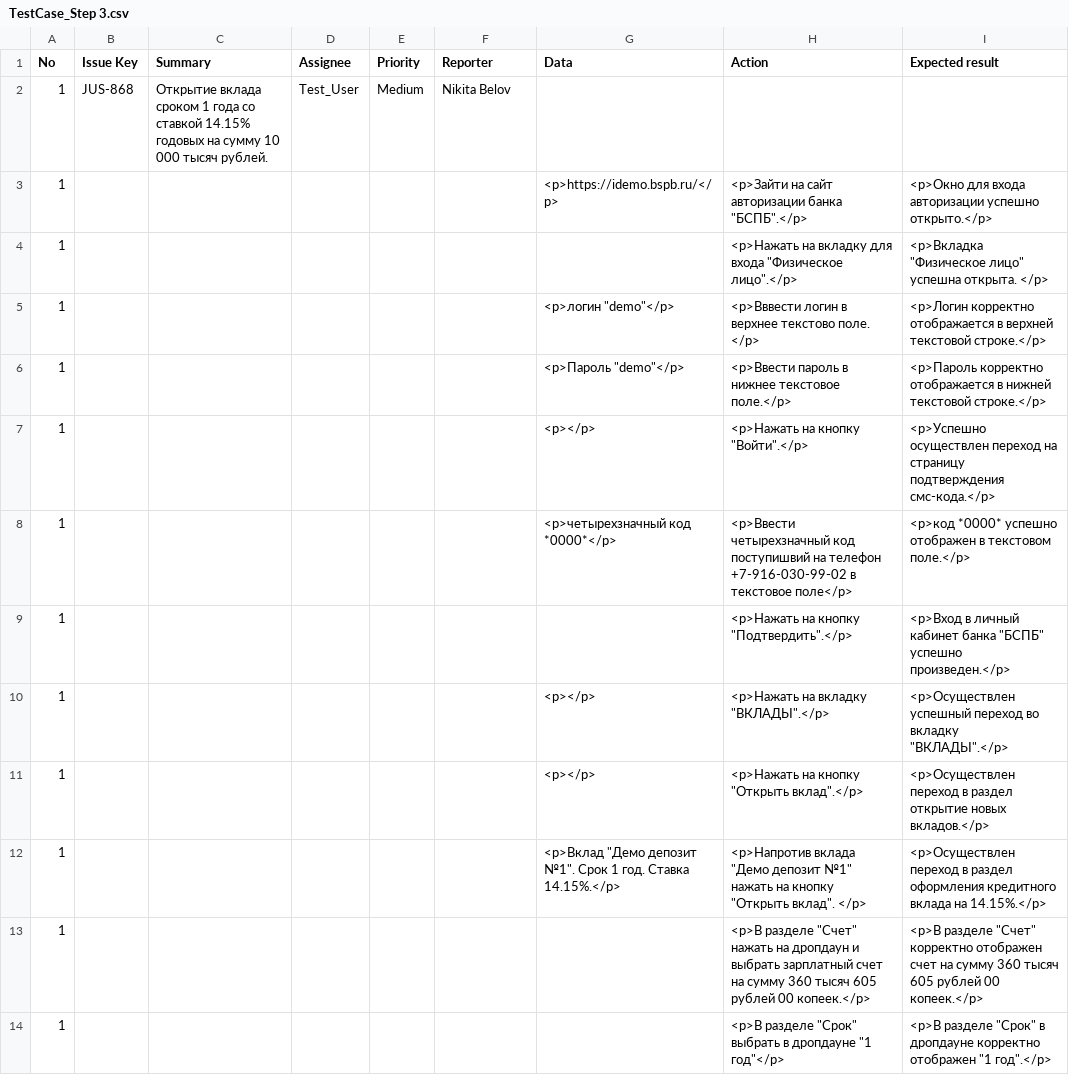
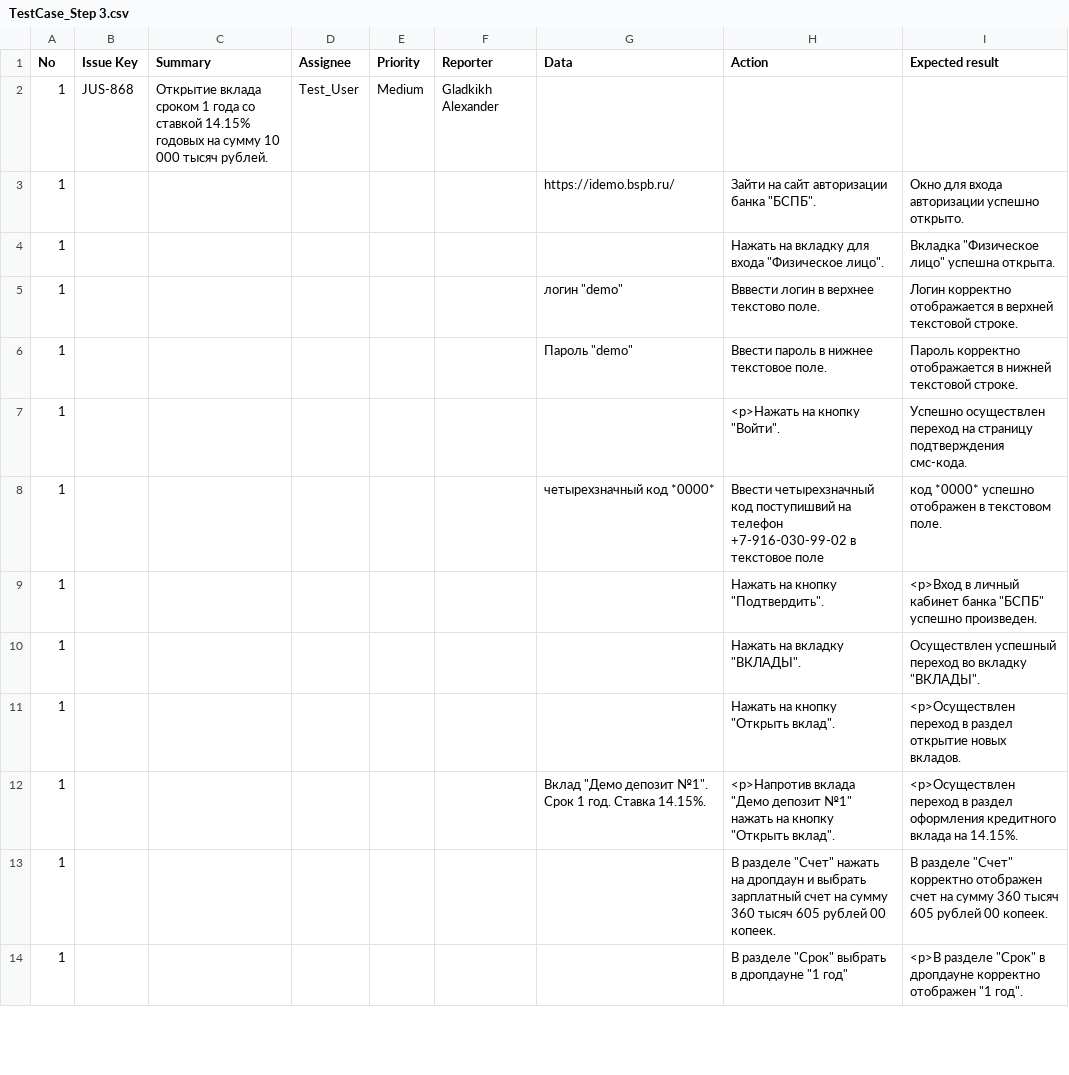
Before and after one commit to gladkikh1996/Portfolio, a CSV file: test_cases/TestCase_Step 3.csv, drawn as a sheet; only a part is shown; the diff covers the shown part only.

```diff
--- a/test_cases/TestCase_Step 3.csv
+++ b/test_cases/TestCase_Step 3.csv
@@ -1,14 +1,14 @@
 No,Issue Key,Summary,Assignee,Priority,Reporter,Data,Action,Expected result
-1,JUS-868,Открытие вклада сроком 1 года со ставкой 14.15% годовых на сумму 10 000 тысяч рублей.,Test_User,Medium,Nikita Belov,,,
-1,,,,,,<p>https://idemo.bspb.ru/</p>,"<p>Зайти на сайт авторизации банка ""БСПБ"".</p>",<p>Окно для входа авторизации успешно открыто.</p>
-1,,,,,,,"<p>Нажать на вкладку для входа ""Физическое лицо"".</p>","<p>Вкладка ""Физическое лицо"" успешна открыта. </p>"
-1,,,,,,"<p>логин ""demo""</p>",<p>Вввести логин в верхнее текстово поле. </p>,<p>Логин корректно отображается в верхней текстовой строке.</p>
-1,,,,,,"<p>Пароль ""demo""</p>",<p>Ввести пароль в нижнее текстовое поле.</p>,<p>Пароль корректно отображается в нижней текстовой строке.</p>
-1,,,,,,<p></p>,"<p>Нажать на кнопку ""Войти"".</p>",<p>Успешно осуществлен переход на страницу подтверждения смс-кода.</p>
-1,,,,,,<p>четырехзначный код *0000*</p>,<p>Ввести четырехзначный код поступишвий на телефон +7-916-030-99-02 в текстовое поле</p>,<p>код *0000* успешно отображен в текстовом поле.</p>
-1,,,,,,,"<p>Нажать на кнопку ""Подтвердить"".</p>","<p>Вход в личный кабинет банка ""БСПБ"" успешно произведен.</p>"
-1,,,,,,<p></p>,"<p>Нажать на вкладку ""ВКЛАДЫ"".</p>","<p>Осуществлен успешный переход во вкладку ""ВКЛАДЫ"".</p>"
-1,,,,,,<p></p>,"<p>Нажать на кнопку ""Открыть вклад"".</p>",<p>Осуществлен переход в раздел открытие новых вкладов.</p>
-1,,,,,,"<p>Вклад ""Демо депозит №1"". Срок 1 год. Ставка 14.15%.</p>","<p>Напротив вклада ""Демо депозит №1"" нажать на кнопку ""Открыть вклад"". </p>",<p>Осуществлен переход в раздел оформления кредитного вклада на 14.15%.</p>
-1,,,,,,,"<p>В разделе ""Счет"" нажать на дропдаун и выбрать зарплатный счет на сумму 360 тысяч 605 рублей 00 копеек.</p>","<p>В разделе ""Счет"" корректно отображен счет на сумму 360 тысяч 605 рублей 00 копеек.</p>"
-1,,,,,,,"<p>В разделе ""Срок"" выбрать в дропдауне ""1 год""</p>","<p>В разделе ""Срок"" в дропдауне корректно отображен ""1 год"".</p>"
+1,JUS-868,Открытие вклада сроком 1 года со ставкой 14.15% годовых на сумму 10 000 тысяч рублей.,Test_User,Medium,Gladkikh Alexander,,,
+1,,,,,,https://idemo.bspb.ru/,"Зайти на сайт авторизации банка ""БСПБ"".",Окно для входа авторизации успешно открыто.
+1,,,,,,,"Нажать на вкладку для входа ""Физическое лицо"".","Вкладка ""Физическое лицо"" успешна открыта. "
+1,,,,,,"логин ""demo""",Вввести логин в верхнее текстово поле. ,Логин корректно отображается в верхней текстовой строке.
+1,,,,,,"Пароль ""demo""",Ввести пароль в нижнее текстовое поле.,Пароль корректно отображается в нижней текстовой строке.
+1,,,,,,,"<p>Нажать на кнопку ""Войти"".",Успешно осуществлен переход на страницу подтверждения смс-кода.
+1,,,,,,четырехзначный код *0000*,Ввести четырехзначный код поступишвий на телефон +7-916-030-99-02 в текстовое поле,код *0000* успешно отображен в текстовом поле.
+1,,,,,,,"Нажать на кнопку ""Подтвердить"".","<p>Вход в личный кабинет банка ""БСПБ"" успешно произведен."
+1,,,,,,,"Нажать на вкладку ""ВКЛАДЫ"".","Осуществлен успешный переход во вкладку ""ВКЛАДЫ""."
+1,,,,,,,"Нажать на кнопку ""Открыть вклад"".",<p>Осуществлен переход в раздел открытие новых вкладов.
+1,,,,,,"Вклад ""Демо депозит №1"". Срок 1 год. Ставка 14.15%.","<p>Напротив вклада ""Демо депозит №1"" нажать на кнопку ""Открыть вклад"". ",<p>Осуществлен переход в раздел оформления кредитного вклада на 14.15%.
+1,,,,,,,"В разделе ""Счет"" нажать на дропдаун и выбрать зарплатный счет на сумму 360 тысяч 605 рублей 00 копеек.","В разделе ""Счет"" корректно отображен счет на сумму 360 тысяч 605 рублей 00 копеек."
+1,,,,,,,"В разделе ""Срок"" выбрать в дропдауне ""1 год""","<p>В разделе ""Срок"" в дропдауне корректно отображен ""1 год""."
```
Also changed, not shown: 13 edited cells elsewhere in this file.
